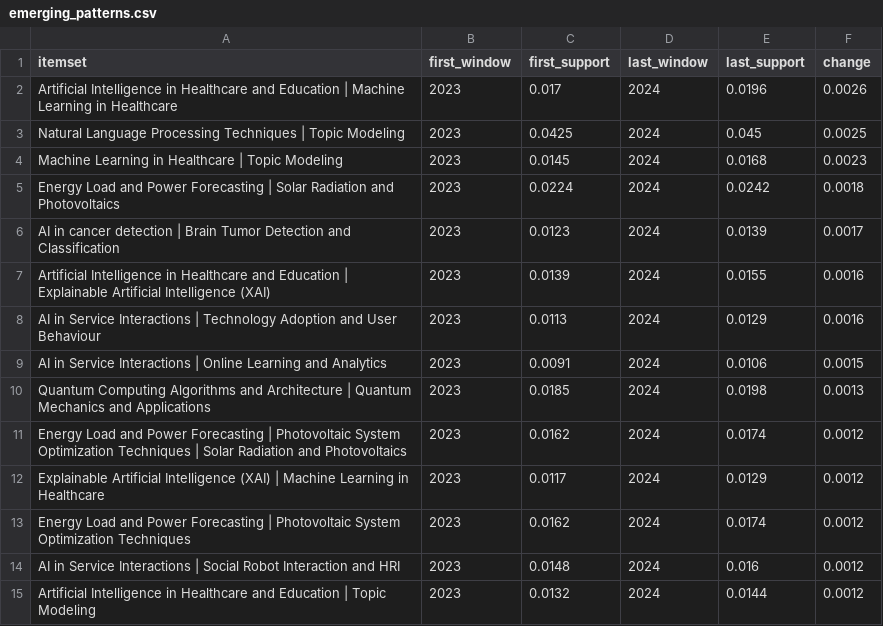
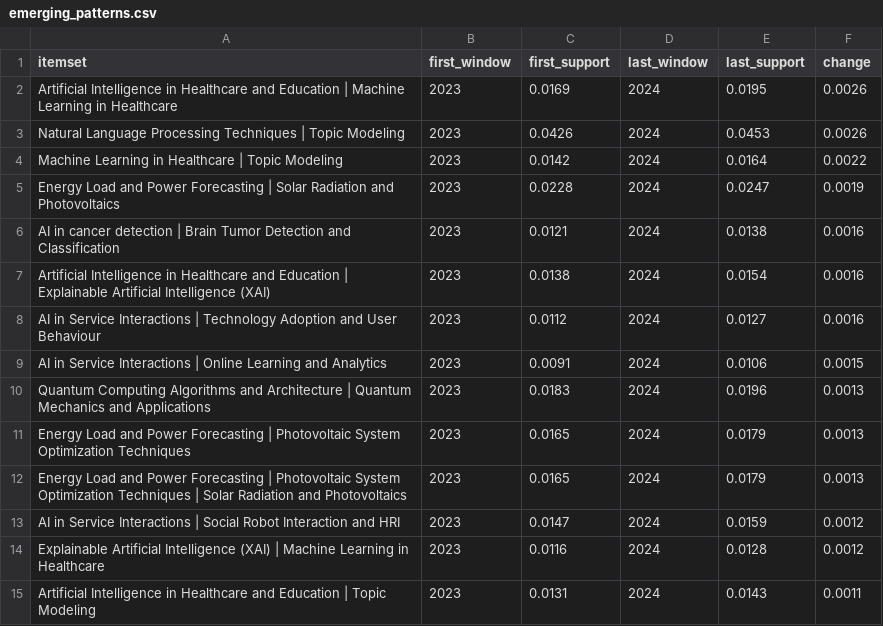
Before and after one commit to muhammad-talha04/scholarly-pattern-explorer, a CSV file: docs/data/emerging_patterns.csv, drawn as a sheet; only a part is shown; the diff covers the shown part only.

```diff
--- a/docs/data/emerging_patterns.csv
+++ b/docs/data/emerging_patterns.csv
@@ -1,15 +1,15 @@
 itemset,first_window,first_support,last_window,last_support,change
-Artificial Intelligence in Healthcare and Education | Machine Learning in Healthcare,2023,0.017,2024,0.0196,0.0026
-Natural Language Processing Techniques | Topic Modeling,2023,0.0425,2024,0.045,0.0025
-Machine Learning in Healthcare | Topic Modeling,2023,0.0145,2024,0.0168,0.0023
-Energy Load and Power Forecasting | Solar Radiation and Photovoltaics,2023,0.0224,2024,0.0242,0.0018
-AI in cancer detection | Brain Tumor Detection and Classification,2023,0.0123,2024,0.0139,0.0017
-Artificial Intelligence in Healthcare and Education | Explainable Artificial Intelligence (XAI),2023,0.0139,2024,0.0155,0.0016
-AI in Service Interactions | Technology Adoption and User Behaviour,2023,0.0113,2024,0.0129,0.0016
+Artificial Intelligence in Healthcare and Education | Machine Learning in Healthcare,2023,0.0169,2024,0.0195,0.0026
+Natural Language Processing Techniques | Topic Modeling,2023,0.0426,2024,0.0453,0.0026
+Machine Learning in Healthcare | Topic Modeling,2023,0.0142,2024,0.0164,0.0022
+Energy Load and Power Forecasting | Solar Radiation and Photovoltaics,2023,0.0228,2024,0.0247,0.0019
+AI in cancer detection | Brain Tumor Detection and Classification,2023,0.0121,2024,0.0138,0.0016
+Artificial Intelligence in Healthcare and Education | Explainable Artificial Intelligence (XAI),2023,0.0138,2024,0.0154,0.0016
+AI in Service Interactions | Technology Adoption and User Behaviour,2023,0.0112,2024,0.0127,0.0016
 AI in Service Interactions | Online Learning and Analytics,2023,0.0091,2024,0.0106,0.0015
-Quantum Computing Algorithms and Architecture | Quantum Mechanics and Applications,2023,0.0185,2024,0.0198,0.0013
-Energy Load and Power Forecasting | Photovoltaic System Optimization Techniques | Solar Radiation and Photovoltaics,2023,0.0162,2024,0.0174,0.0012
-Explainable Artificial Intelligence (XAI) | Machine Learning in Healthcare,2023,0.0117,2024,0.0129,0.0012
-Energy Load and Power Forecasting | Photovoltaic System Optimization Techniques,2023,0.0162,2024,0.0174,0.0012
-AI in Service Interactions | Social Robot Interaction and HRI,2023,0.0148,2024,0.016,0.0012
-Artificial Intelligence in Healthcare and Education | Topic Modeling,2023,0.0132,2024,0.0144,0.0012
+Quantum Computing Algorithms and Architecture | Quantum Mechanics and Applications,2023,0.0183,2024,0.0196,0.0013
+Energy Load and Power Forecasting | Photovoltaic System Optimization Techniques,2023,0.0165,2024,0.0179,0.0013
+Energy Load and Power Forecasting | Photovoltaic System Optimization Techniques | Solar Radiation and Photovoltaics,2023,0.0165,2024,0.0179,0.0013
+AI in Service Interactions | Social Robot Interaction and HRI,2023,0.0147,2024,0.0159,0.0012
+Explainable Artificial Intelligence (XAI) | Machine Learning in Healthcare,2023,0.0116,2024,0.0128,0.0012
+Artificial Intelligence in Healthcare and Education | Topic Modeling,2023,0.0131,2024,0.0143,0.0011
```
Also changed, not shown: 3 added rows, 3 removed rows and 16 edited cells elsewhere in this file, docs/data/declining_patterns.csv, docs/data/latest_window_patterns.csv, 6 other files.
